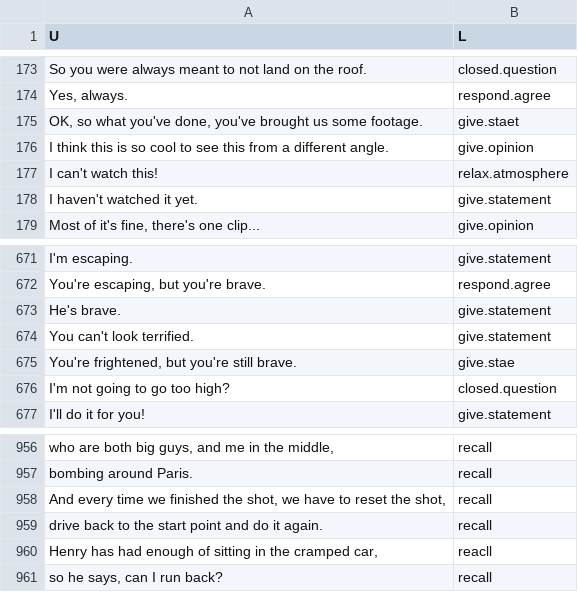
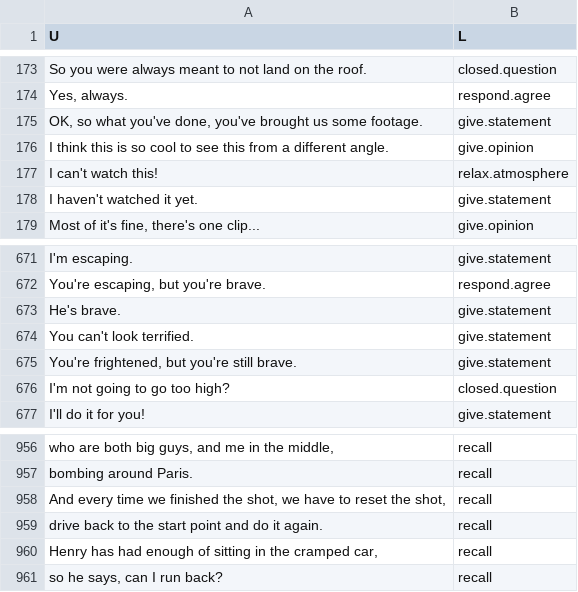
Before and after one commit to kensekense/Masters-Thesis, a CSV file: data/graham.norton.s22e15.csv, drawn as a sheet; only a part is shown, gaps mark what is left out.

```diff
--- a/data/graham.norton.s22e15.csv
+++ b/data/graham.norton.s22e15.csv
@@ -174,3 +174,3 @@ So you were always meant to not land on the roof.,closed.question
 "Yes, always.",respond.agree
-"OK, so what you've done, you've brought us some footage.",give.staet
+"OK, so what you've done, you've brought us some footage.",give.statement
 I think this is so cool to see this from a different angle.,give.opinion
@@ -674,3 +674,3 @@ He's brave.,give.statement
 You can't look terrified.,give.statement
-"You're frightened, but you're still brave.",give.stae
+"You're frightened, but you're still brave.",give.statement
 I'm not going to go too high?,closed.question
@@ -959,3 +959,3 @@ bombing around Paris.,recall
 drive back to the start point and do it again.,recall
-"Henry has had enough of sitting in the cramped car,",reacll
+"Henry has had enough of sitting in the cramped car,",recall
 "so he says, can I run back?",recall
```
Also changed, not shown: data/graham.norton.s22e01.csv, data/graham.norton.s22e07.csv, 10 other files.
